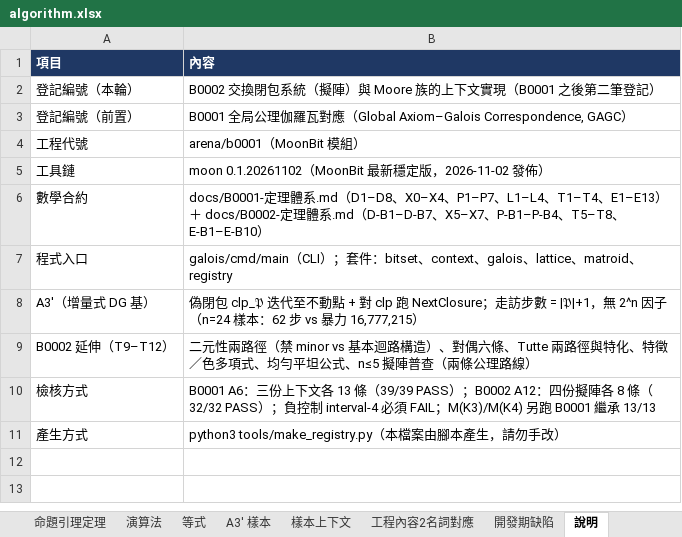
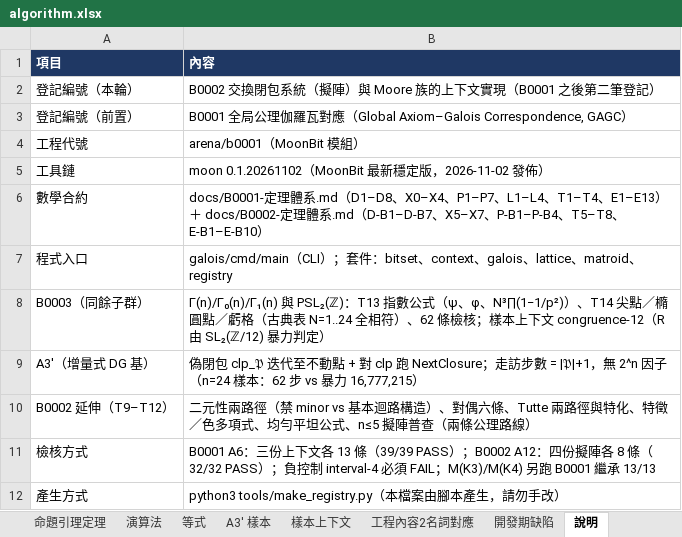
Before and after one commit to algorithms10000/algo2, an Excel workbook: algorithm.xlsx, sheet 說明, drawn as a sheet; values as stored, in another font and other column widths than the file's, no borders; the diff names each change by its address in the sheet, - before the commit and + after, or states it on an @@ line.

Commit message:
R5: B0003 同餘子群 Γ(n)/Γ₀(n)/Γ₁(n) 與 PSL₂(ℤ) — T13 指數公式、T14 X₀(N) 不變量、congruence-12 樣本、CI 11 步

```diff
--- a/algorithm.xlsx (sheet 說明)
+++ b/algorithm.xlsx (sheet 說明)
+row 8: B0003（同餘子群） | Γ(n)/Γ₀(n)/Γ₁(n) 與 PSL₂(ℤ)：T13 指數公式（ψ、φ、N³∏(1−1/p²)）、T14 尖點／橢圓點／虧格（古典表 N=1..24 全相符）、62 條檢核；樣本上下文 congruence-12（R 由 SL₂(ℤ/12) 暴力判定）
```
Also changed, not shown: sheet 開發期缺陷, other sheet tabs, 19 other files.
